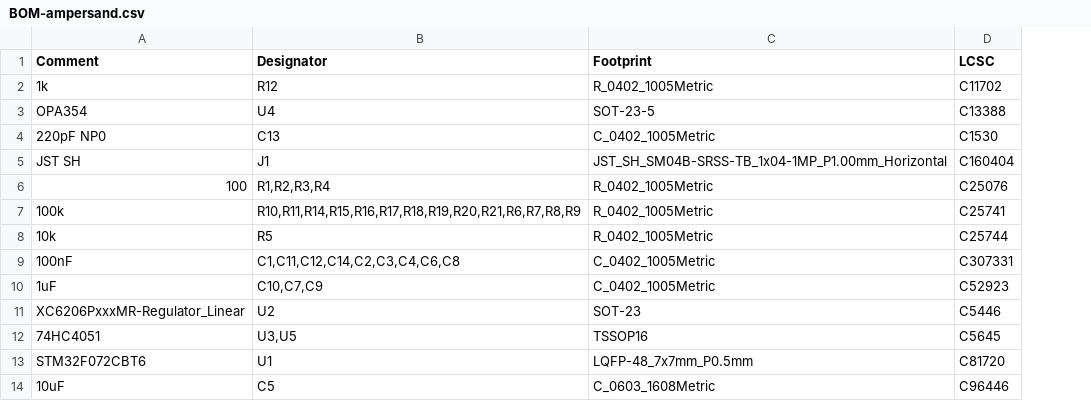
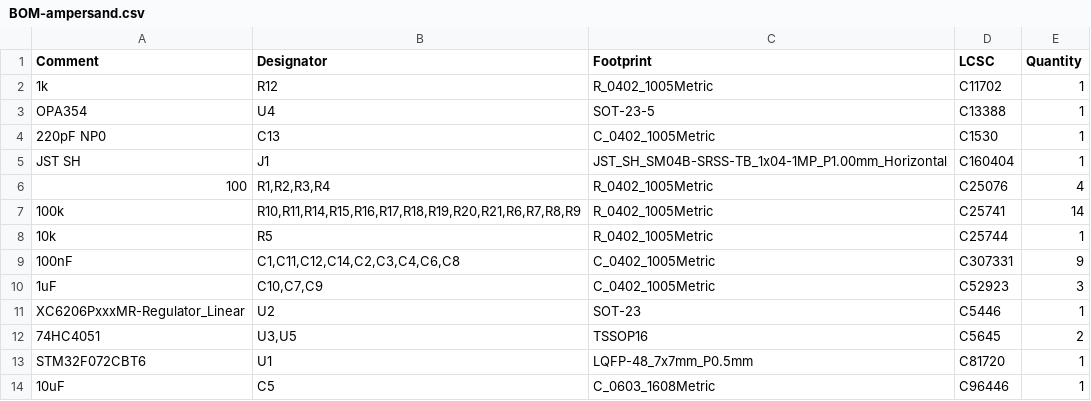
Before and after one commit to calvin-mcd/ampersand-ec, a CSV file: Production/BOM-ampersand.csv, drawn as a sheet; the diff names each change by its address in the sheet, - before the commit and + after, or states it on an @@ line.

```diff
--- a/Production/BOM-ampersand.csv
+++ b/Production/BOM-ampersand.csv
+column E (Quantity), rows 2-14: 1 | 1 | 1 | 1 | 4 | 14 | 1 | 9 | 3 | 1 | 2 | 1 | 1
```
Also changed, not shown: Production/CPL-ampersand.csv, Project/jlcpcb/production_files/BOM-ampersand.csv, 50 other files.
